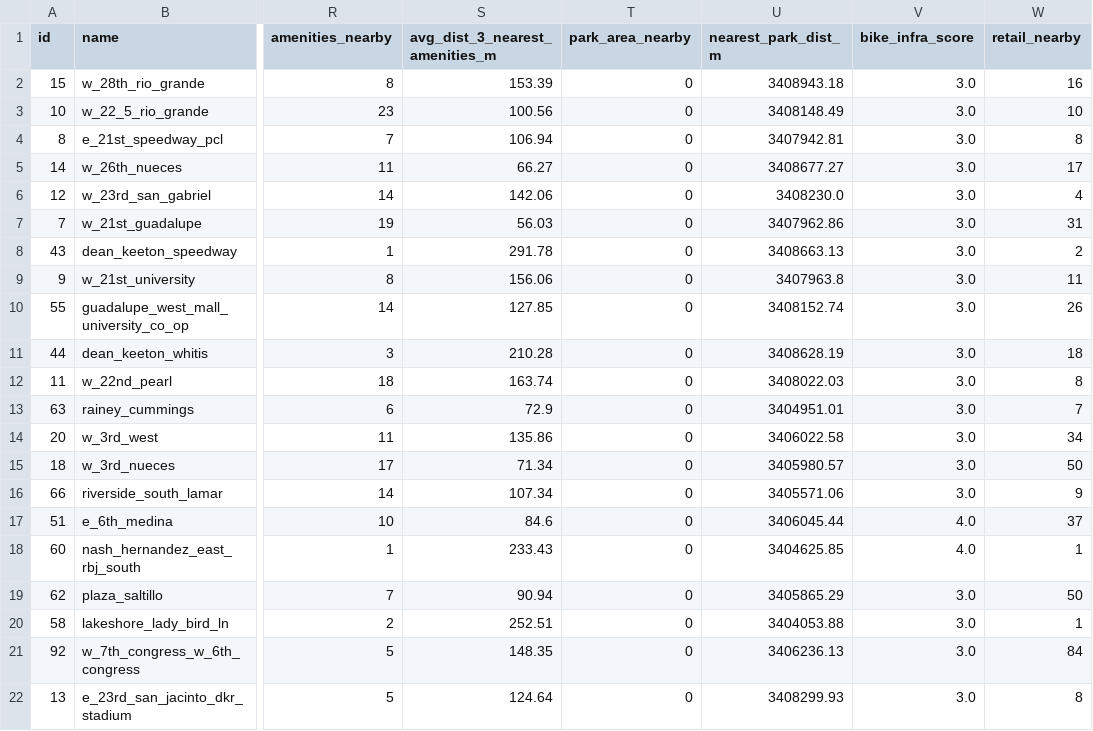
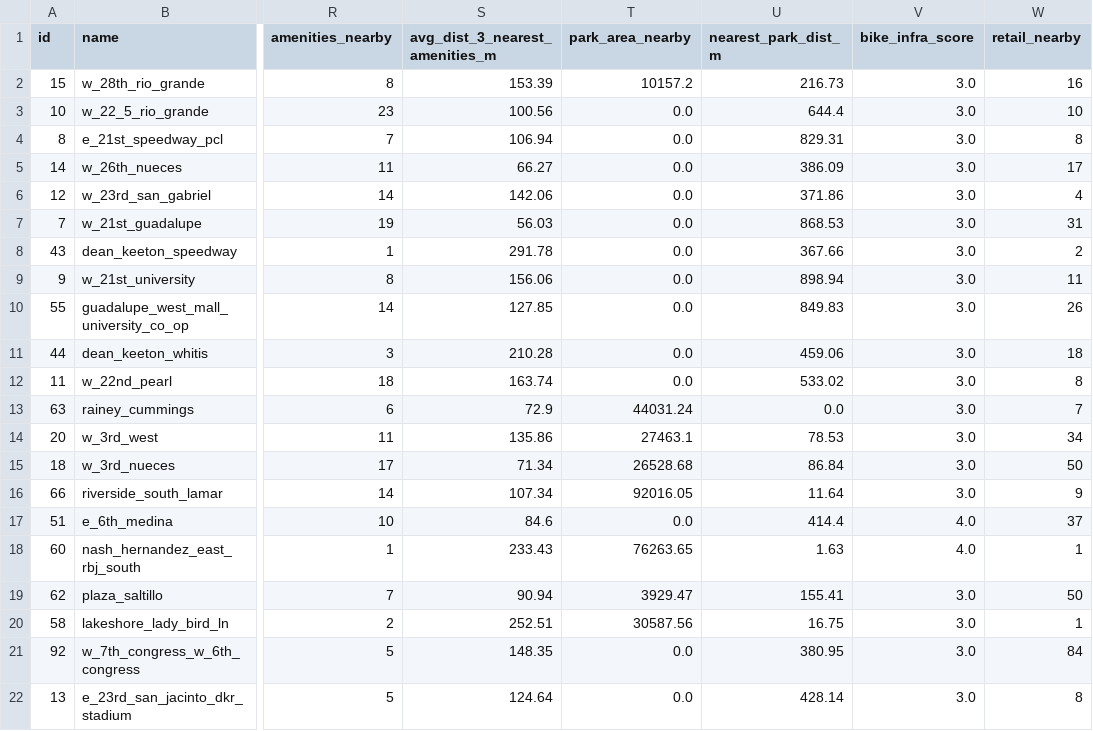
Before and after one commit to kc4stillo/bikeshare_analysis, a CSV file: data/cleaned/combined_datasets/v6/combined_dataset_v6.csv, drawn as a sheet; only a part is shown, gaps mark what is left out; the diff covers the shown part only; the diff names each change by its address in the sheet, - before the commit and + after, or states it on an @@ line.

```diff
--- a/data/cleaned/combined_datasets/v6/combined_dataset_v6.csv
+++ b/data/cleaned/combined_datasets/v6/combined_dataset_v6.csv
-T2 (park_area_nearby): 0
+T2 (park_area_nearby): 10157.2
-U2 (nearest_park_dist_m): 3408943.18
+U2 (nearest_park_dist_m): 216.73
-T3:T12 (park_area_nearby): 0
+T3:T12 (park_area_nearby): 0.0
-U3 (nearest_park_dist_m): 3408148.49
+U3 (nearest_park_dist_m): 644.4
-U4 (nearest_park_dist_m): 3407942.81
+U4 (nearest_park_dist_m): 829.31
-U5 (nearest_park_dist_m): 3408677.27
+U5 (nearest_park_dist_m): 386.09
-U6 (nearest_park_dist_m): 3408230.0
+U6 (nearest_park_dist_m): 371.86
-U7 (nearest_park_dist_m): 3407962.86
+U7 (nearest_park_dist_m): 868.53
-U8 (nearest_park_dist_m): 3408663.13
+U8 (nearest_park_dist_m): 367.66
-U9 (nearest_park_dist_m): 3407963.8
+U9 (nearest_park_dist_m): 898.94
-U10 (nearest_park_dist_m): 3408152.74
+U10 (nearest_park_dist_m): 849.83
-U11 (nearest_park_dist_m): 3408628.19
+U11 (nearest_park_dist_m): 459.06
-U12 (nearest_park_dist_m): 3408022.03
+U12 (nearest_park_dist_m): 533.02
-T13 (park_area_nearby): 0
+T13 (park_area_nearby): 44031.24
-U13 (nearest_park_dist_m): 3404951.01
+U13 (nearest_park_dist_m): 0.0
-T14 (park_area_nearby): 0
+T14 (park_area_nearby): 27463.1
-U14 (nearest_park_dist_m): 3406022.58
+U14 (nearest_park_dist_m): 78.53
-T15 (park_area_nearby): 0
+T15 (park_area_nearby): 26528.68
-U15 (nearest_park_dist_m): 3405980.57
+U15 (nearest_park_dist_m): 86.84
-T16 (park_area_nearby): 0
+T16 (park_area_nearby): 92016.05
-U16 (nearest_park_dist_m): 3405571.06
+U16 (nearest_park_dist_m): 11.64
-T17 (park_area_nearby): 0
+T17 (park_area_nearby): 0.0
-U17 (nearest_park_dist_m): 3406045.44
+U17 (nearest_park_dist_m): 414.4
-T18 (park_area_nearby): 0
+T18 (park_area_nearby): 76263.65
-U18 (nearest_park_dist_m): 3404625.85
+U18 (nearest_park_dist_m): 1.63
-T19 (park_area_nearby): 0
+T19 (park_area_nearby): 3929.47
-U19 (nearest_park_dist_m): 3405865.29
+U19 (nearest_park_dist_m): 155.41
-T20 (park_area_nearby): 0
+T20 (park_area_nearby): 30587.56
-U20 (nearest_park_dist_m): 3404053.88
+U20 (nearest_park_dist_m): 16.75
-T21:T22 (park_area_nearby): 0
+T21:T22 (park_area_nearby): 0.0
-U21 (nearest_park_dist_m): 3406236.13
+U21 (nearest_park_dist_m): 380.95
-U22 (nearest_park_dist_m): 3408299.93
+U22 (nearest_park_dist_m): 428.14
```
Also changed, not shown: 102 edited cells elsewhere in this file, data/cleaned/combined_datasets/v6/ml_dataset_v6.csv, 4 other files.
